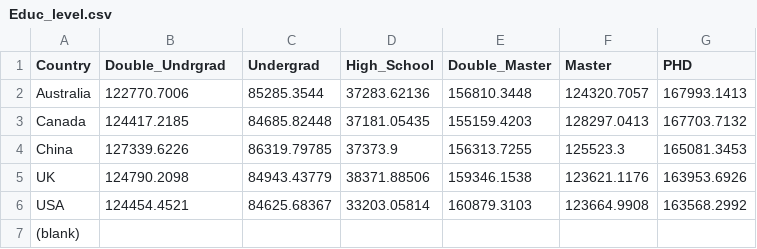
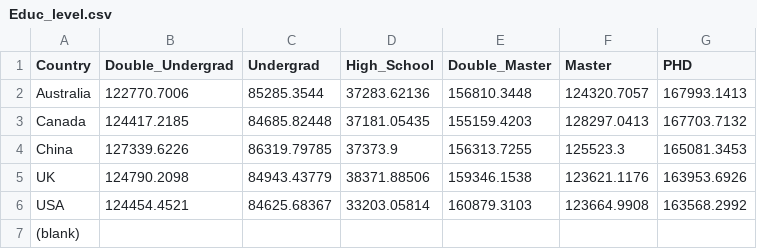
Before and after one commit to Taz0097/hello, a CSV file: data/Educ_level.csv, drawn as a sheet.

Commit message:
Update Educ_level.csv

```diff
--- a/data/Educ_level.csv
+++ b/data/Educ_level.csv
@@ -1,2 +1,2 @@
-Country, Double_Undrgrad,Undergrad,High_School,Double_Master,Master,PHD
+Country, Double_Undergrad,Undergrad,High_School,Double_Master,Master,PHD
 Australia,122770.7006,85285.3544,37283.62136,156810.3448,124320.7057,167993.1413
```
